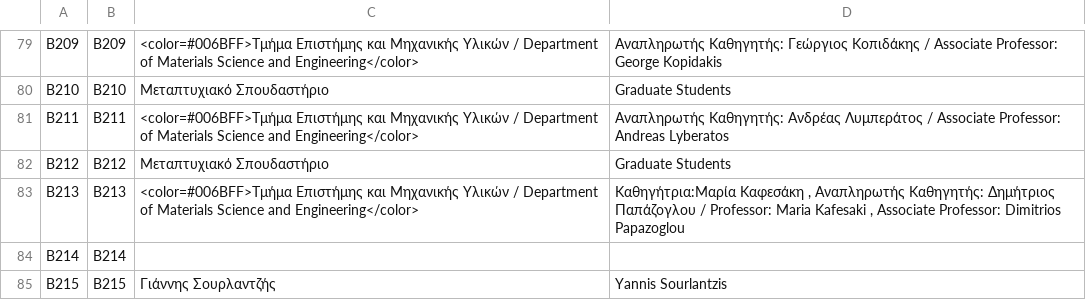
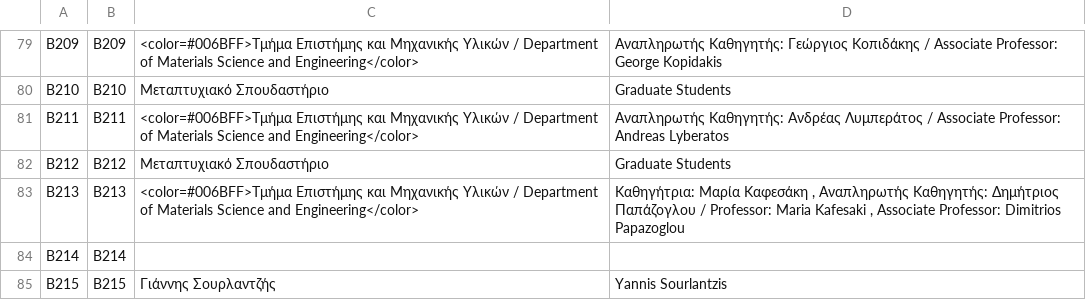
Before and after one commit to AlviRC/Thesis, a CSV file: Excel Files/DoorNames.csv, drawn as a sheet; only a part is shown, gaps mark what is left out.

Commit message:
Update DoorNames.csv

```diff
--- a/Excel Files/DoorNames.csv
+++ b/Excel Files/DoorNames.csv
@@ -82,3 +82,3 @@ B211,B211,<color=#006BFF>Τμήμα Επιστήμης και Μηχανικής
 B212,B212,Μεταπτυχιακό Σπουδαστήριο,Graduate Students
-B213,B213,<color=#006BFF>Τμήμα Επιστήμης και Μηχανικής Υλικών / Department of Materials Science and Engineering</color>,"Καθηγήτρια:Μαρία Καφεσάκη , Αναπληρωτής Καθηγητής: Δημήτριος Παπάζογλου / Professor: Maria Kafesaki , Associate Professor: Dimitrios Papazoglou"
+B213,B213,<color=#006BFF>Τμήμα Επιστήμης και Μηχανικής Υλικών / Department of Materials Science and Engineering</color>,"Καθηγήτρια: Μαρία Καφεσάκη , Αναπληρωτής Καθηγητής: Δημήτριος Παπάζογλου / Professor: Maria Kafesaki , Associate Professor: Dimitrios Papazoglou"
 B214,B214,,
```
